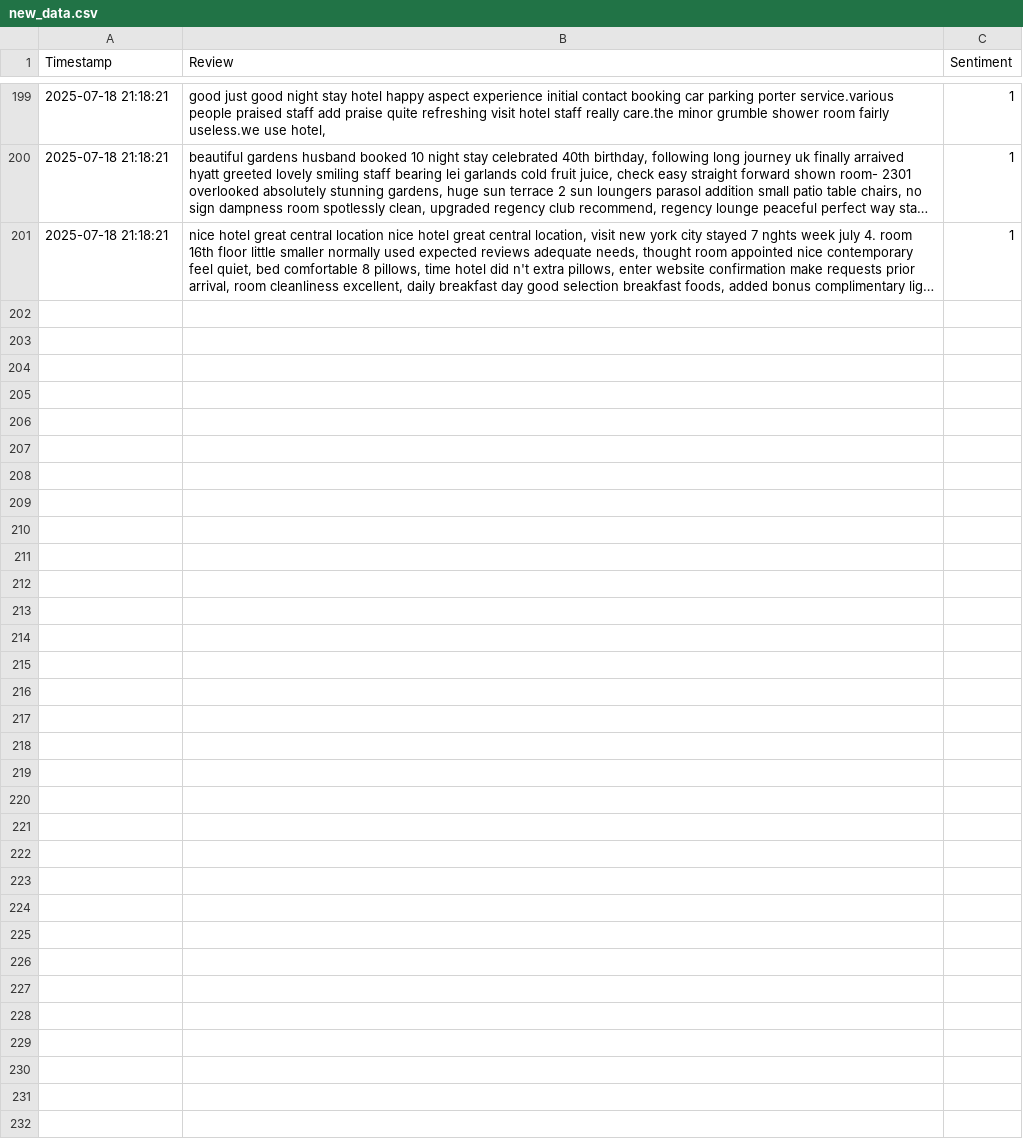
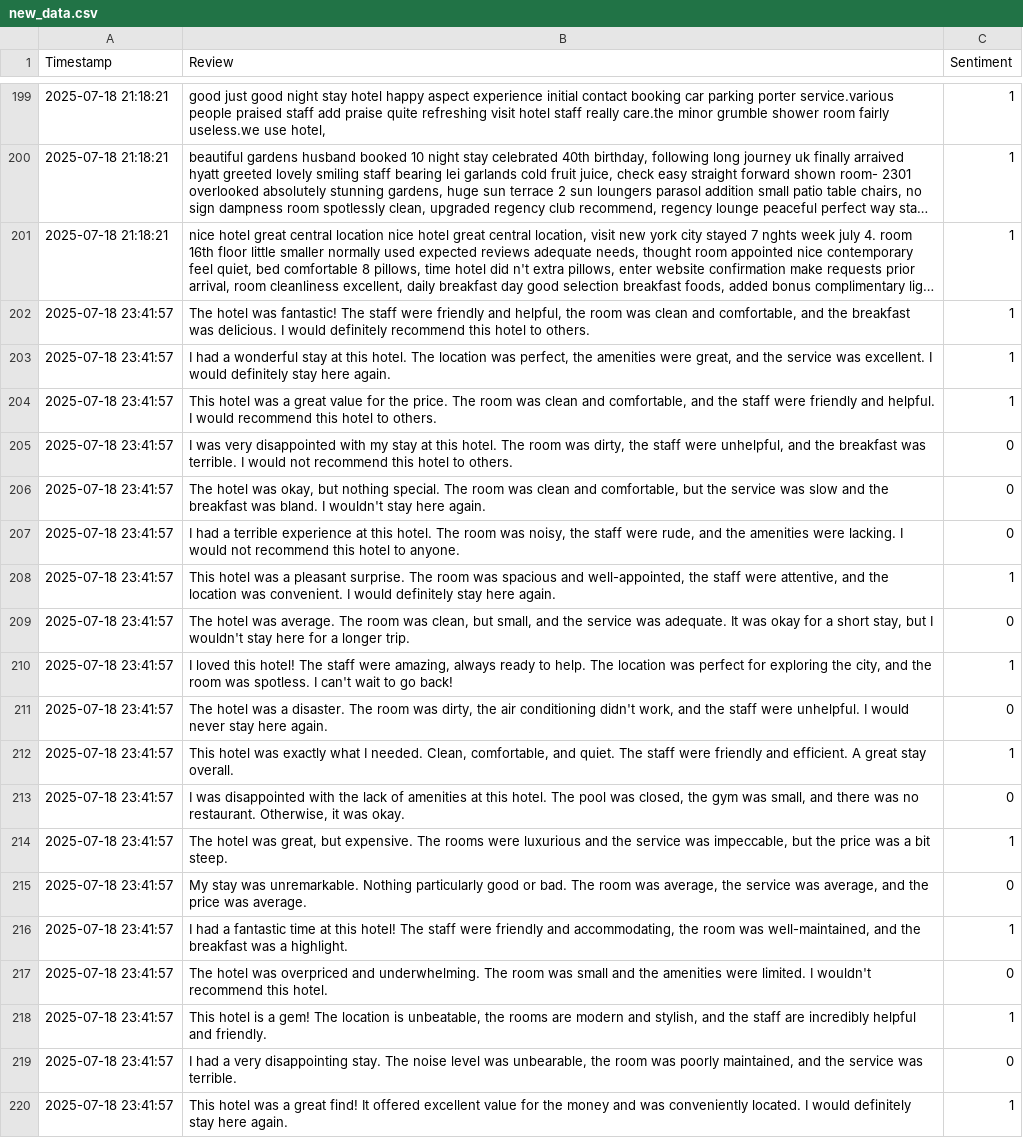
Before and after one commit to javierreansyah/tripadvisor-sentiment-cicd, a CSV file: Data/new_data.csv, drawn as a sheet; only a part is shown, gaps mark what is left out; long unchanged cells end in …; the diff covers the shown part only; the diff names each change by its address in the sheet, - before the commit and + after, or states it on an @@ line.

```diff
--- a/Data/new_data.csv
+++ b/Data/new_data.csv
+row 202: 2025-07-18 23:41:57 | The hotel was fantastic! The staff were friendly and helpful, the room was clean and comfortable, and the breakfast was delicious. I would definitely recommend this hotel to others. | 1
+row 203: 2025-07-18 23:41:57 | I had a wonderful stay at this hotel. The location was perfect, the amenities were great, and the service was excellent. I would definitely stay here again. | 1
+row 204: 2025-07-18 23:41:57 | This hotel was a great value for the price. The room was clean and comfortable, and the staff were friendly and helpful. I would recommend this hotel to others. | 1
+row 205: 2025-07-18 23:41:57 | I was very disappointed with my stay at this hotel. The room was dirty, the staff were unhelpful, and the breakfast was terrible. I would not recommend this hotel to others. | 0
+row 206: 2025-07-18 23:41:57 | The hotel was okay, but nothing special. The room was clean and comfortable, but the service was slow and the breakfast was bland. I wouldn't stay here again. | 0
+row 207: 2025-07-18 23:41:57 | I had a terrible experience at this hotel. The room was noisy, the staff were rude, and the amenities were lacking. I would not recommend this hotel to anyone. | 0
+row 208: 2025-07-18 23:41:57 | This hotel was a pleasant surprise. The room was spacious and well-appointed, the staff were attentive, and the location was convenient. I would definitely stay here again. | 1
+row 209: 2025-07-18 23:41:57 | The hotel was average. The room was clean, but small, and the service was adequate. It was okay for a short stay, but I wouldn't stay here for a longer trip. | 0
+row 210: 2025-07-18 23:41:57 | I loved this hotel! The staff were amazing, always ready to help. The location was perfect for exploring the city, and the room was spotless. I can't wait to go back! | 1
+row 211: 2025-07-18 23:41:57 | The hotel was a disaster. The room was dirty, the air conditioning didn't work, and the staff were unhelpful. I would never stay here again. | 0
+row 212: 2025-07-18 23:41:57 | This hotel was exactly what I needed. Clean, comfortable, and quiet. The staff were friendly and efficient. A great stay overall. | 1
+row 213: 2025-07-18 23:41:57 | I was disappointed with the lack of amenities at this hotel. The pool was closed, the gym was small, and there was no restaurant. Otherwise, it was okay. | 0
+row 214: 2025-07-18 23:41:57 | The hotel was great, but expensive. The rooms were luxurious and the service was impeccable, but the price was a bit steep. | 1
+row 215: 2025-07-18 23:41:57 | My stay was unremarkable. Nothing particularly good or bad. The room was average, the service was average, and the price was average. | 0
+row 216: 2025-07-18 23:41:57 | I had a fantastic time at this hotel! The staff were friendly and accommodating, the room was well-maintained, and the breakfast was a highlight. | 1
+row 217: 2025-07-18 23:41:57 | The hotel was overpriced and underwhelming. The room was small and the amenities were limited. I wouldn't recommend this hotel. | 0
+row 218: 2025-07-18 23:41:57 | This hotel is a gem! The location is unbeatable, the rooms are modern and stylish, and the staff are incredibly helpful and friendly. | 1
+row 219: 2025-07-18 23:41:57 | I had a very disappointing stay. The noise level was unbearable, the room was poorly maintained, and the service was terrible. | 0
+row 220: 2025-07-18 23:41:57 | This hotel was a great find! It offered excellent value for the money and was conveniently located. I would definitely stay here again. | 1
```
Also changed, not shown: 11 added rows elsewhere in this file, 13 other files.
